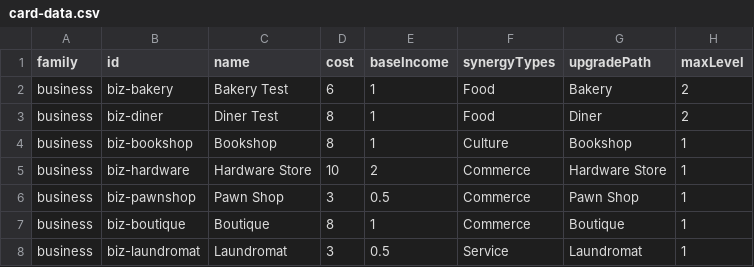
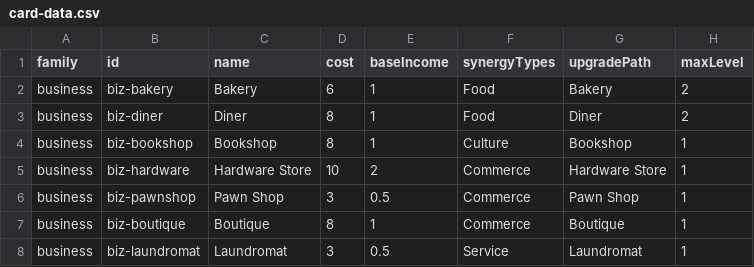
Before and after one commit to TheWizardsCode/Tableau-Card-Engine, a CSV file: example-games/main-street/card-data.csv, drawn as a sheet; only a part is shown; the diff names each change by its address in the sheet, - before the commit and + after, or states it on an @@ line.

Commit message:
CG-0MRIHJSE20075TNI: Fix 12 test failures from card-data.csv balance changes
- Reverted Bakery Test/Diner Test to Bakery/Diner
- Regenerated SVG assets and csv-checksum.json
- Updated test expectations for Clinic, Library, tier counts
- Monte-Carlo baseline recalculated

Also includes:
- CardMemoryTracker skill rating updates (setSkill)
- SettingsPanel skill rating slider
- GolfScene skill rating wiring
- CardGameScene skill rating config

```diff
--- a/example-games/main-street/card-data.csv
+++ b/example-games/main-street/card-data.csv
-C2 (name): Bakery Test
+C2 (name): Bakery
-C3 (name): Diner Test
+C3 (name): Diner
```
Also changed, not shown: 11 other files.
